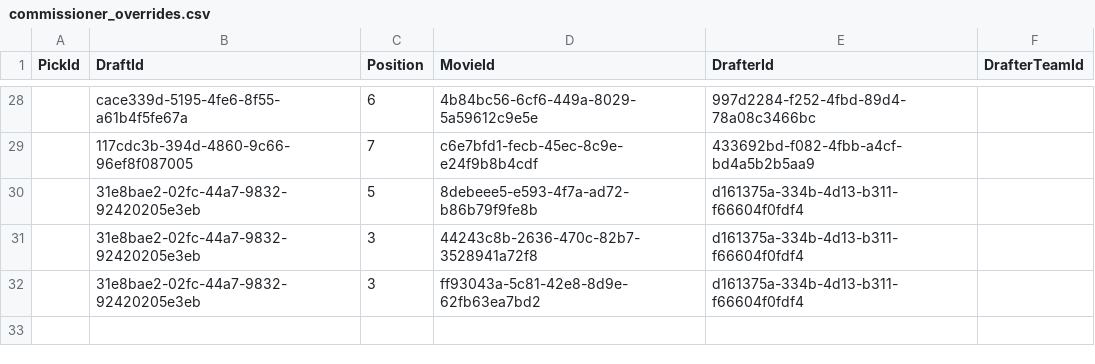
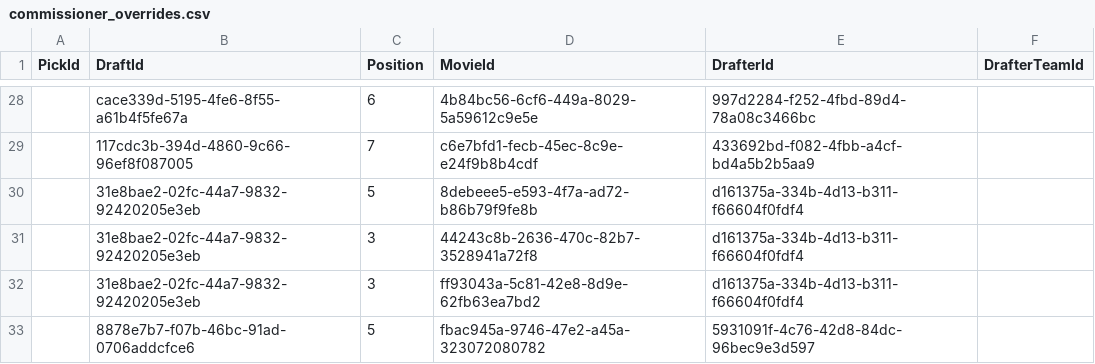
Before and after one commit to hmsiegel/ScreenDrafts, a CSV file: src/screendrafts.api/data/commissioner_overrides.csv, drawn as a sheet; only a part is shown, gaps mark what is left out.

Commit message:
fix: update seeding files and enhance seeders
- Added new entries and relationships in commissioner_overrides.csv, draft_drafters.csv, draft_picks.csv, draft_positions.csv, and drafts_hosts.csv.
- Updated movies.csv with a new title and IMDb ID for a Michael Jackson movie.
- Modified README.md to include detailed instructions for the ScreenDrafts Seeder Tooling.
- Enhanced DraftPositionsSeeder.cs and DraftPositionCsvModel.cs to handle nullable boolean values for bonus veto properties.
- Improved pick resolution in CommissionerOverrideSeeder.cs.
- Updated seed.ps1 to include a function for waiting for PostgreSQL readiness and added support for optional module arguments.
- Refined Docker commands in seed.ps1 for better container startup processes.

```diff
--- a/src/screendrafts.api/data/commissioner_overrides.csv
+++ b/src/screendrafts.api/data/commissioner_overrides.csv
@@ -32 +32,2 @@
 ,31e8bae2-02fc-44a7-9832-92420205e3eb,3,ff93043a-5c81-42e8-8d9e-62fb63ea7bd2,d161375a-334b-4d13-b311-f66604f0fdf4,
+,8878e7b7-f07b-46bc-91ad-0706addcfce6,5,fbac945a-9746-47e2-a45a-323072080782,5931091f-4c76-42d8-84dc-96bec9e3d597,
```
Also changed, not shown: src/screendrafts.api/data/draft_drafters.csv, src/screendrafts.api/data/draft_positions.csv, 10 other files.
